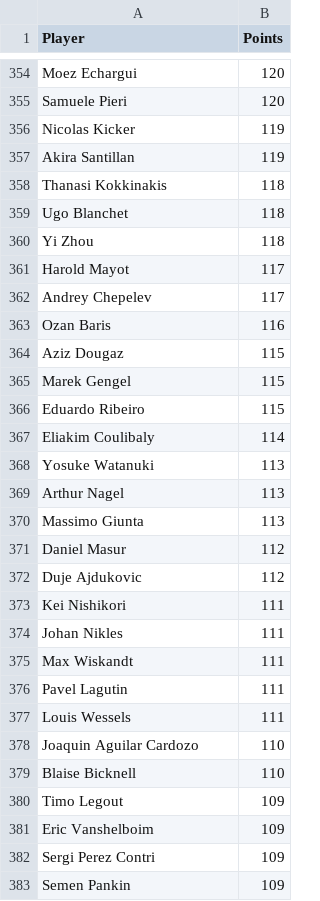
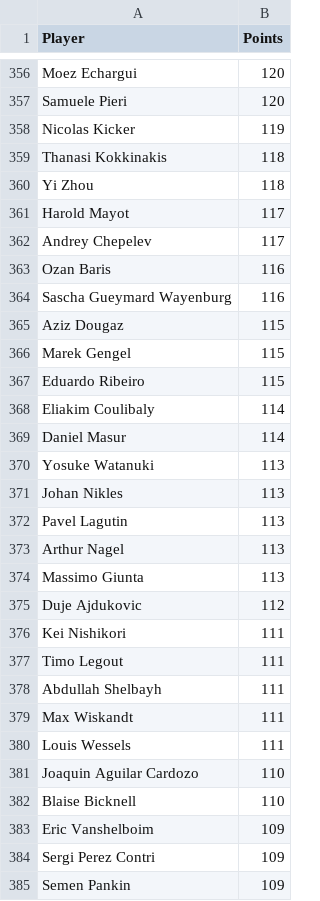
Before and after one commit to peterblum20/ATP-Race-Data, a CSV file: atp_race_top500.csv, drawn as a sheet; only a part is shown, gaps mark what is left out; the diff covers the shown part only.

```diff
--- a/atp_race_top500.csv
+++ b/atp_race_top500.csv
@@ -356,5 +358,3 @@ Samuele Pieri,120
 Nicolas Kicker,119
-Akira Santillan,119
 Thanasi Kokkinakis,118
-Ugo Blanchet,118
 Yi Zhou,118
@@ -363,2 +363,3 @@ Andrey Chepelev,117
 Ozan Baris,116
+Sascha Gueymard Wayenburg,116
 Aziz Dougaz,115
@@ -367,11 +368,13 @@ Eduardo Ribeiro,115
 Eliakim Coulibaly,114
+Daniel Masur,114
 Yosuke Watanuki,113
+Johan Nikles,113
+Pavel Lagutin,113
 Arthur Nagel,113
 Massimo Giunta,113
-Daniel Masur,112
 Duje Ajdukovic,112
 Kei Nishikori,111
-Johan Nikles,111
+Timo Legout,111
+Abdullah Shelbayh,111
 Max Wiskandt,111
-Pavel Lagutin,111
 Louis Wessels,111
@@ -379,3 +382,2 @@ Joaquin Aguilar Cardozo,110
 Blaise Bicknell,110
-Timo Legout,109
 Eric Vanshelboim,109
```
Also changed, not shown: 34 added rows, 34 removed rows and 5 edited cells elsewhere in this file, 1 other file.
